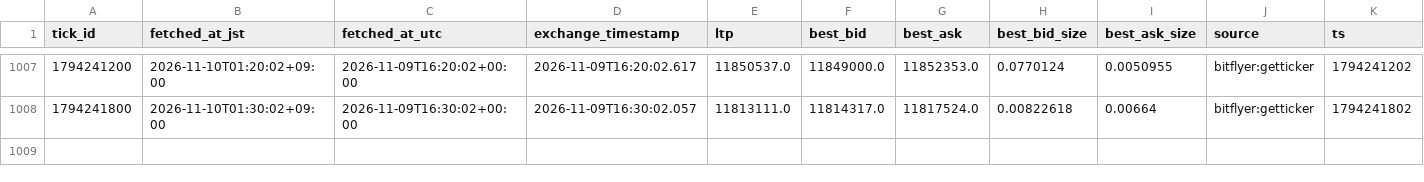
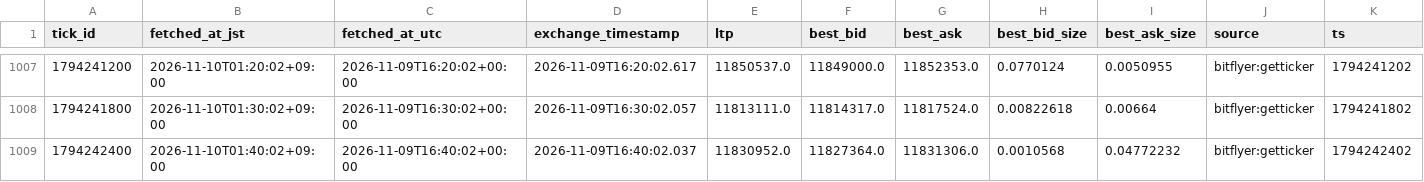
Before and after one commit to lily46/btc-paper-sim, a CSV file: state/market.csv, drawn as a sheet; only a part is shown, gaps mark what is left out.

Commit message:
tick 1794242400 (2026-11-10T01:40:02+09:00) trades=0

```diff
--- a/state/market.csv
+++ b/state/market.csv
@@ -1008 +1008,2 @@ tick_id,fetched_at_jst,fetched_at_utc,exchange_timestamp,ltp,best_bid,best_ask,b
 1794241800,2026-11-10T01:30:02+09:00,2026-11-09T16:30:02+00:00,2026-11-09T16:30:02.057,11813111.0,11814317.0,11817524.0,0.00822618,0.00664,bitflyer:getticker,1794241802
+1794242400,2026-11-10T01:40:02+09:00,2026-11-09T16:40:02+00:00,2026-11-09T16:40:02.037,11830952.0,11827364.0,11831306.0,0.0010568,0.04772232,bitflyer:getticker,1794242402
```
Also changed, not shown: 3 other files.
